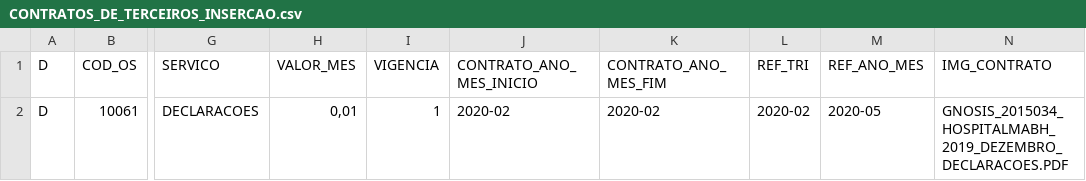
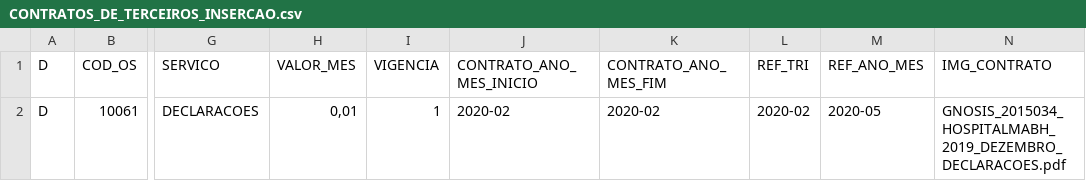
Before and after one commit to CODESP-RJ/portal_publico, a CSV file: download/modelos_insercao/CONTRATOS_DE_TERCEIROS_INSERCAO.csv, drawn as a sheet; only a part is shown, gaps mark what is left out; the diff names each change by its address in the sheet, - before the commit and + after, or states it on an @@ line.

```diff
--- a/download/modelos_insercao/CONTRATOS_DE_TERCEIROS_INSERCAO.csv
+++ b/download/modelos_insercao/CONTRATOS_DE_TERCEIROS_INSERCAO.csv
-N2 (IMG_CONTRATO): GNOSIS_2015034_HOSPITALMABH_2019_DEZEMBRO_DECLARACOES.PDF
+N2 (IMG_CONTRATO): GNOSIS_2015034_HOSPITALMABH_2019_DEZEMBRO_DECLARACOES.pdf
```
Also changed, not shown: download/modelos_insercao/BENS_PATRIMONIADOS_INSERCAO.csv, download/modelos_insercao/DESPESAS_INSERCAO.csv, 5 other files.
